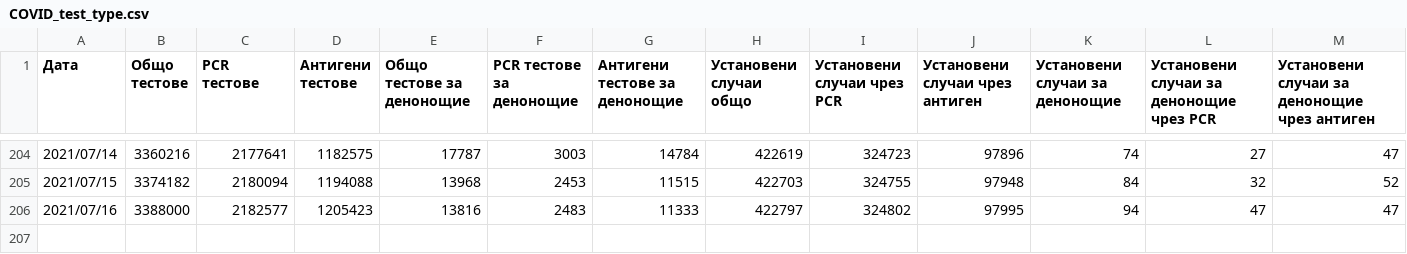
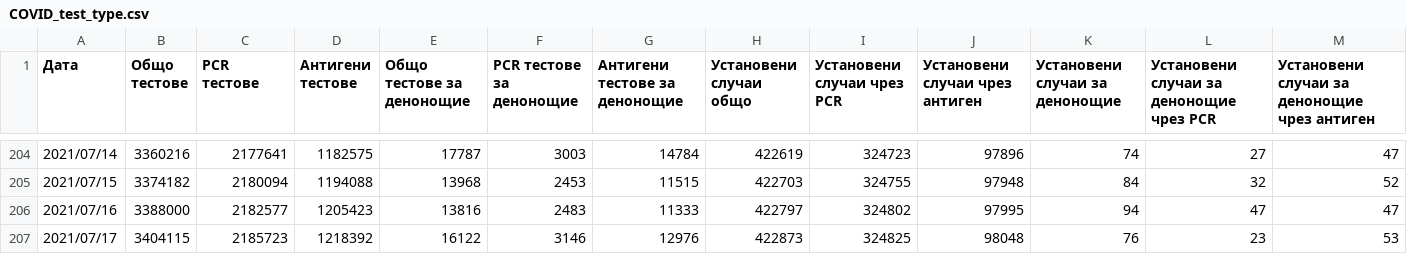
Before and after one commit to svilens/covid-bulgaria, a CSV file: data/COVID_test_type.csv, drawn as a sheet; only a part is shown, gaps mark what is left out.

```diff
--- a/data/COVID_test_type.csv
+++ b/data/COVID_test_type.csv
@@ -206 +206,2 @@
 2021/07/16,3388000,2182577,1205423,13816,2483,11333,422797,324802,97995,94,47,47
+2021/07/17,3404115,2185723,1218392,16122,3146,12976,422873,324825,98048,76,23,53
```
Also changed, not shown: dash_data/r0_provinces_original.csv, dash_data/r0_provinces_r0.csv, 11 other files.
